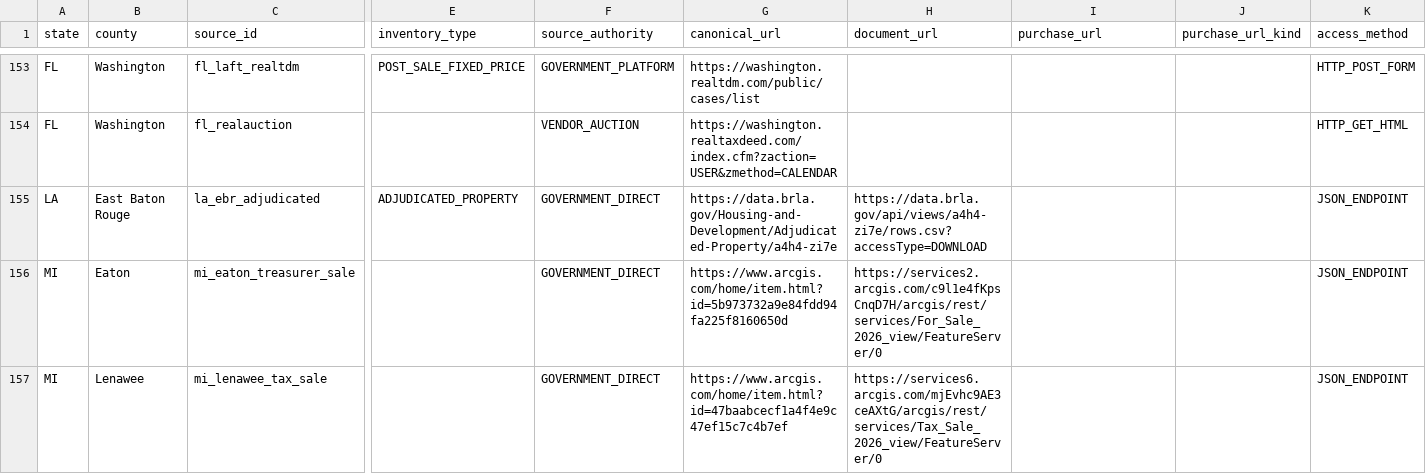
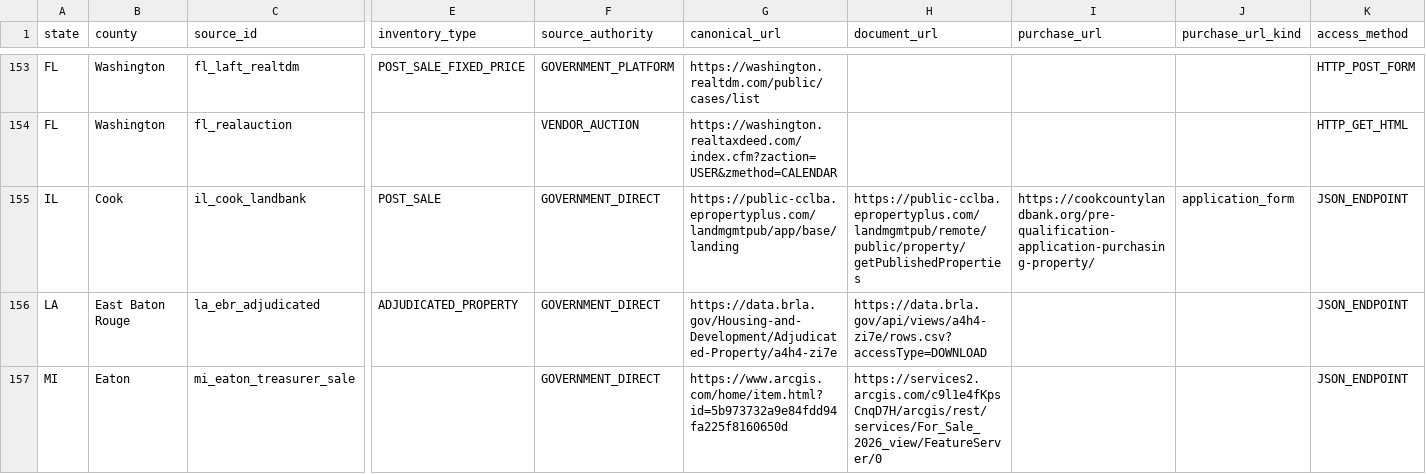
Before and after one commit to rodzmodzllc-max/taxdeed-scraper, a CSV file: data/county_source_registry.csv, drawn as a sheet; only a part is shown, gaps mark what is left out; the shorter side is filled out with more unchanged rows; rows hold the shown columns only; the diff names each change by its address in the sheet, - before the commit and + after, or states it on an @@ line.

```diff
--- a/data/county_source_registry.csv
+++ b/data/county_source_registry.csv
+row 155: IL | Cook | il_cook_landbank | POST_SALE | GOVERNMENT_DIRECT | https://public-cclba.epropertyplus.com/landmgmtpub/app/base/landing | https://public-cclba.epropertyplus.com/landmgmtpub/remote/public/property/getPublishedProperties | https://cookcountylandbank.org/pre-qualification-application-purchasing-property/ | application_form | JSON_ENDPOINT
```
Also changed, not shown: data/available_financial_terms.csv, data/available_source_candidates.csv, 32 other files.
